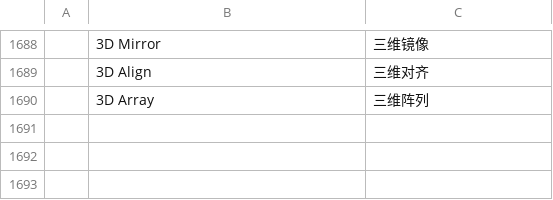
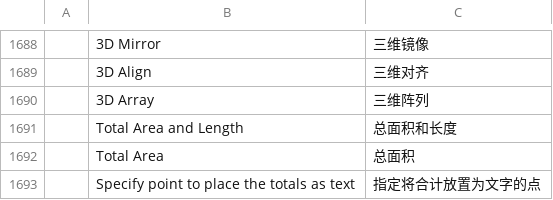
Before and after one commit to Alan-Currall/DraftCraft, a TSV file: crates/ui-egui/src/i18n/zh.tsv, drawn as a sheet; only a part is shown, gaps mark what is left out; the diff names each change by its address in the sheet, - before the commit and + after, or states it on an @@ line.

```diff
--- a/crates/ui-egui/src/i18n/zh.tsv
+++ b/crates/ui-egui/src/i18n/zh.tsv
+row 1691:  | Total Area and Length | 总面积和长度
+row 1692:  | Total Area | 总面积
+row 1693:  | Specify point to place the totals as text | 指定将合计放置为文字的点
```
Also changed, not shown: crates/ui-egui/src/i18n/it.tsv, 8 other files.
